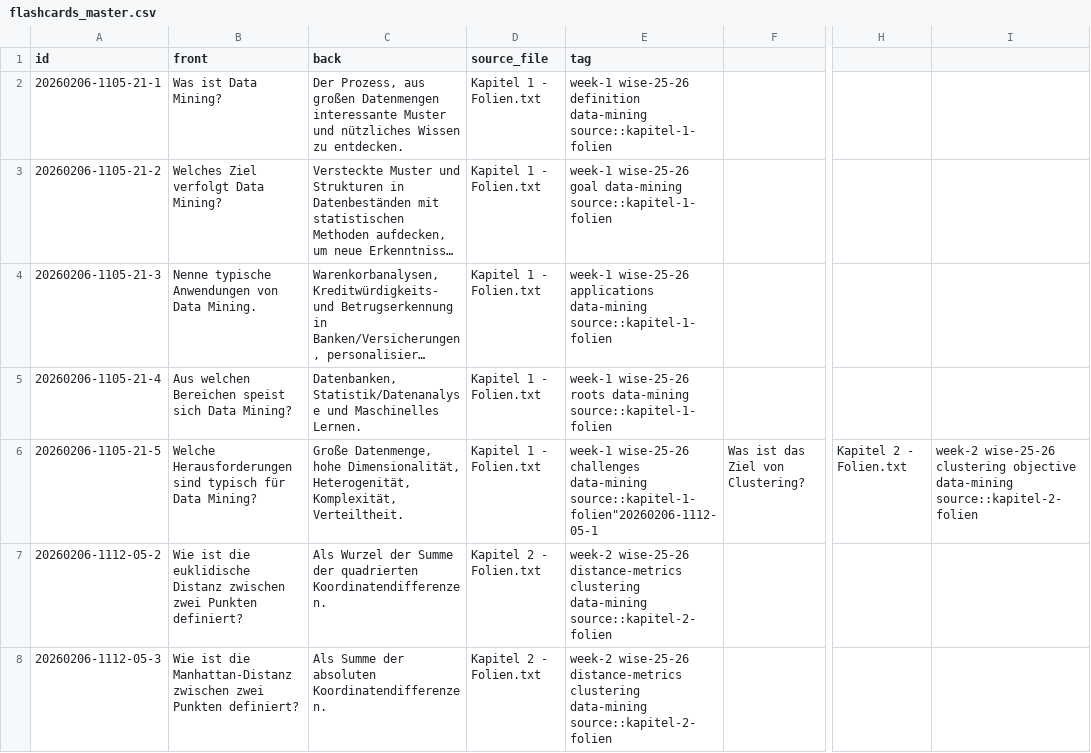
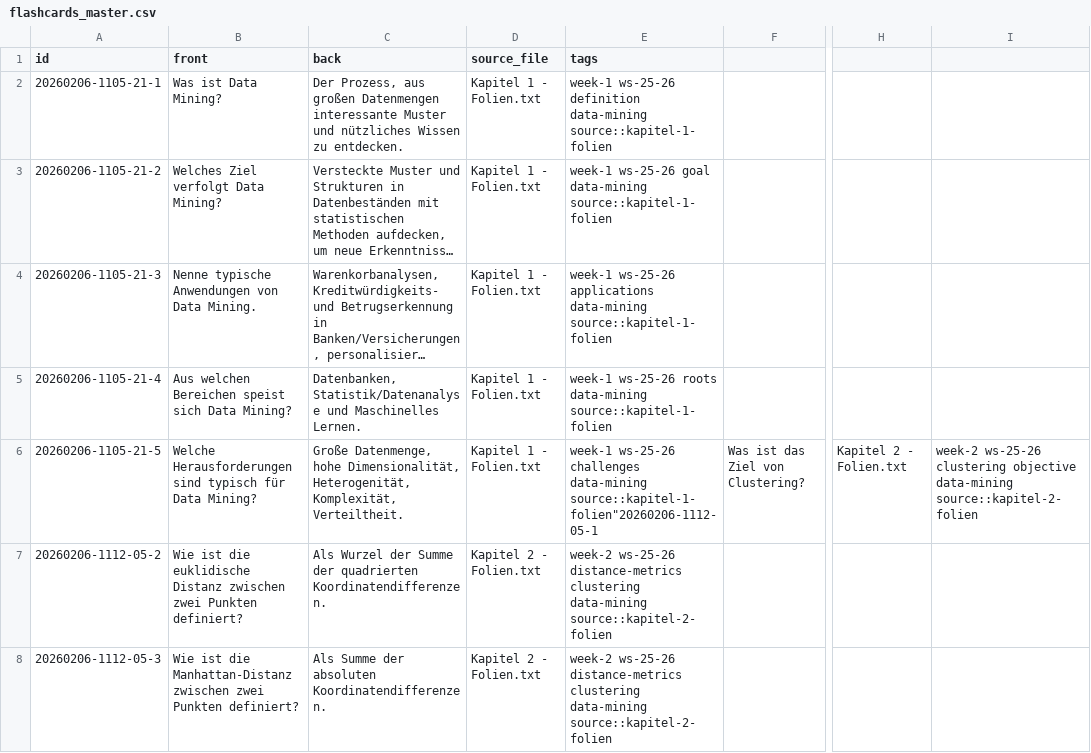
Before and after one commit to TimHabeck/flashcards, a CSV file: data-mining/flashcards_master.csv, drawn as a sheet; only a part is shown, gaps mark what is left out; long unchanged cells end in …; the diff covers the shown part only; the diff names each change by its address in the sheet, - before the commit and + after, or states it on an @@ line.

Commit message:
fix: data mining master file format

```diff
--- a/data-mining/flashcards_master.csv
+++ b/data-mining/flashcards_master.csv
-E1: tag
+E1: tags
-E2 (tags): week-1 wise-25-26 definition data-mining…
+E2 (tags): week-1 ws-25-26 definition data-mining…
-E3 (tags): week-1 wise-25-26 goal data-mining…
+E3 (tags): week-1 ws-25-26 goal data-mining…
-E4 (tags): week-1 wise-25-26 applications data-mining…
+E4 (tags): week-1 ws-25-26 applications data-mining…
-E5 (tags): week-1 wise-25-26 roots data-mining…
+E5 (tags): week-1 ws-25-26 roots data-mining…
-E6 (tags): week-1 wise-25-26 challenges data-mining…
+E6 (tags): week-1 ws-25-26 challenges data-mining…
-I6: week-2 wise-25-26 clustering objective…
+I6: week-2 ws-25-26 clustering objective…
-E7:E8 (tags): week-2 wise-25-26 distance-metrics clustering…
+E7:E8 (tags): week-2 ws-25-26 distance-metrics clustering…
```
Also changed, not shown: 30 edited cells elsewhere in this file.
